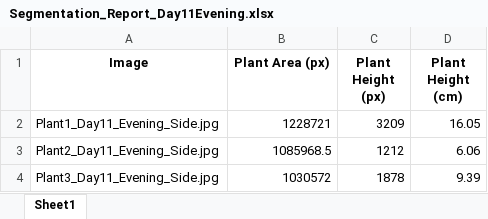
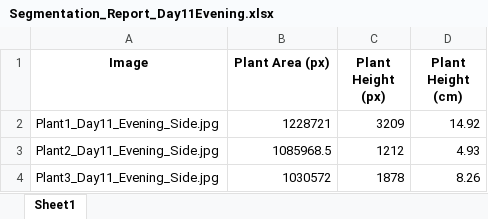
Before and after one commit to DuminduMalinga/Plant_Growth, an Excel workbook: Plant_Images/Day11_Evening/Segmentation_Report_Day11Evening.xlsx, sheet Sheet1, drawn as a sheet; values as stored, in another font and other column widths than the file's, no borders; the diff names each change by its address in the sheet, - before the commit and + after, or states it on an @@ line.

```diff
--- a/Plant_Images/Day11_Evening/Segmentation_Report_Day11Evening.xlsx (sheet Sheet1)
+++ b/Plant_Images/Day11_Evening/Segmentation_Report_Day11Evening.xlsx (sheet Sheet1)
-D2 (Plant Height (cm)): 16.05
+D2 (Plant Height (cm)): 14.92
-D3 (Plant Height (cm)): 6.06
+D3 (Plant Height (cm)): 4.93
-D4 (Plant Height (cm)): 9.39
+D4 (Plant Height (cm)): 8.26
```
Also changed, not shown: 7 other files.
